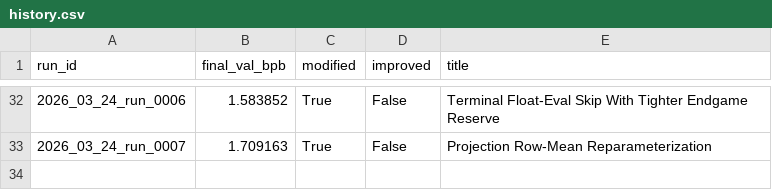
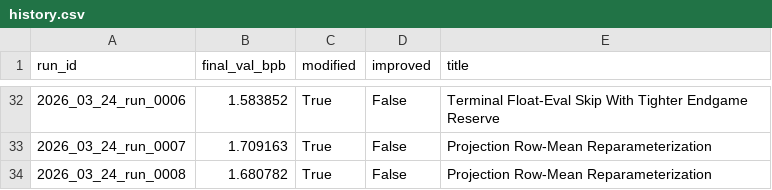
Before and after one commit to frido22/low_vram_institute, a CSV file: output/reports/history.csv, drawn as a sheet; only a part is shown, gaps mark what is left out.

```diff
--- a/output/reports/history.csv
+++ b/output/reports/history.csv
@@ -33 +33,2 @@ run_id,final_val_bpb,modified,improved,title
 2026_03_24_run_0007,1.709163,True,False,Projection Row-Mean Reparameterization
+2026_03_24_run_0008,1.680782,True,False,Projection Row-Mean Reparameterization
```
Also changed, not shown: 9 other files.
